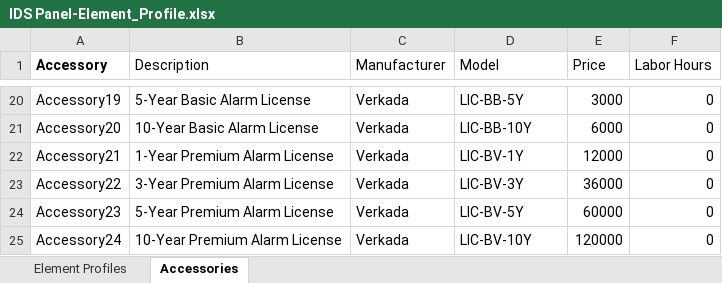
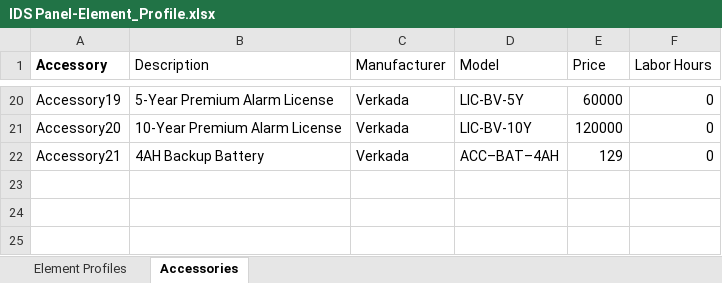
Before and after one commit to verkadase/SystemSurveyor, an Excel workbook: Element Profiles/IDS Panel-Element_Profile.xlsx, sheet Accessories, drawn as a sheet; only a part is shown, gaps mark what is left out; values as stored, in another font and other column widths than the file's, no borders; 1 other sheet too large or unreadable and not compared; the diff covers the shown part only; the diff names each change by its address in the sheet, - before the commit and + after, or states it on an @@ line.

```diff
--- a/Element Profiles/IDS Panel-Element_Profile.xlsx (sheet Accessories)
+++ b/Element Profiles/IDS Panel-Element_Profile.xlsx (sheet Accessories)
-B20 (Description): 5-Year Basic Alarm License
+B20 (Description): 5-Year Premium Alarm License
-D20 (Model): LIC-BB-5Y
+D20 (Model): LIC-BV-5Y
-E20 (Price): 3000
+E20 (Price): 60000
-B21 (Description): 10-Year Basic Alarm License
+B21 (Description): 10-Year Premium Alarm License
-D21 (Model): LIC-BB-10Y
+D21 (Model): LIC-BV-10Y
-E21 (Price): 6000
+E21 (Price): 120000
-B22 (Description): 1-Year Premium Alarm License
+B22 (Description): 4AH Backup Battery
-D22 (Model): LIC-BV-1Y
+D22 (Model): ACC–BAT–4AH
-E22 (Price): 12000
+E22 (Price): 129
-row 23: Accessory22 | 3-Year Premium Alarm License | Verkada | LIC-BV-3Y | 36000 | 0
-row 24: Accessory23 | 5-Year Premium Alarm License | Verkada | LIC-BV-5Y | 60000 | 0
-row 25: Accessory24 | 10-Year Premium Alarm License | Verkada | LIC-BV-10Y | 120000 | 0
```
Also changed, not shown: 30 edited cells elsewhere in this sheet, Element Profiles/Card Reader-Element_Profile.xlsx.
